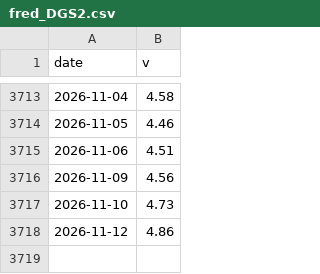
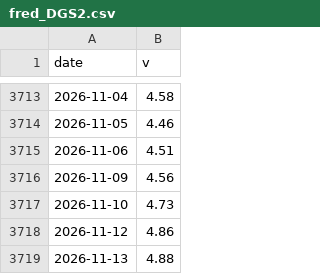
Before and after one commit to salmonmisosoup/leverage-dashboard, a CSV file: data/fred_DGS2.csv, drawn as a sheet; only a part is shown, gaps mark what is left out.

```diff
--- a/data/fred_DGS2.csv
+++ b/data/fred_DGS2.csv
@@ -3718 +3718,2 @@ date,v
 2026-11-12,4.86
+2026-11-13,4.88
```
Also changed, not shown: 3 other files.
